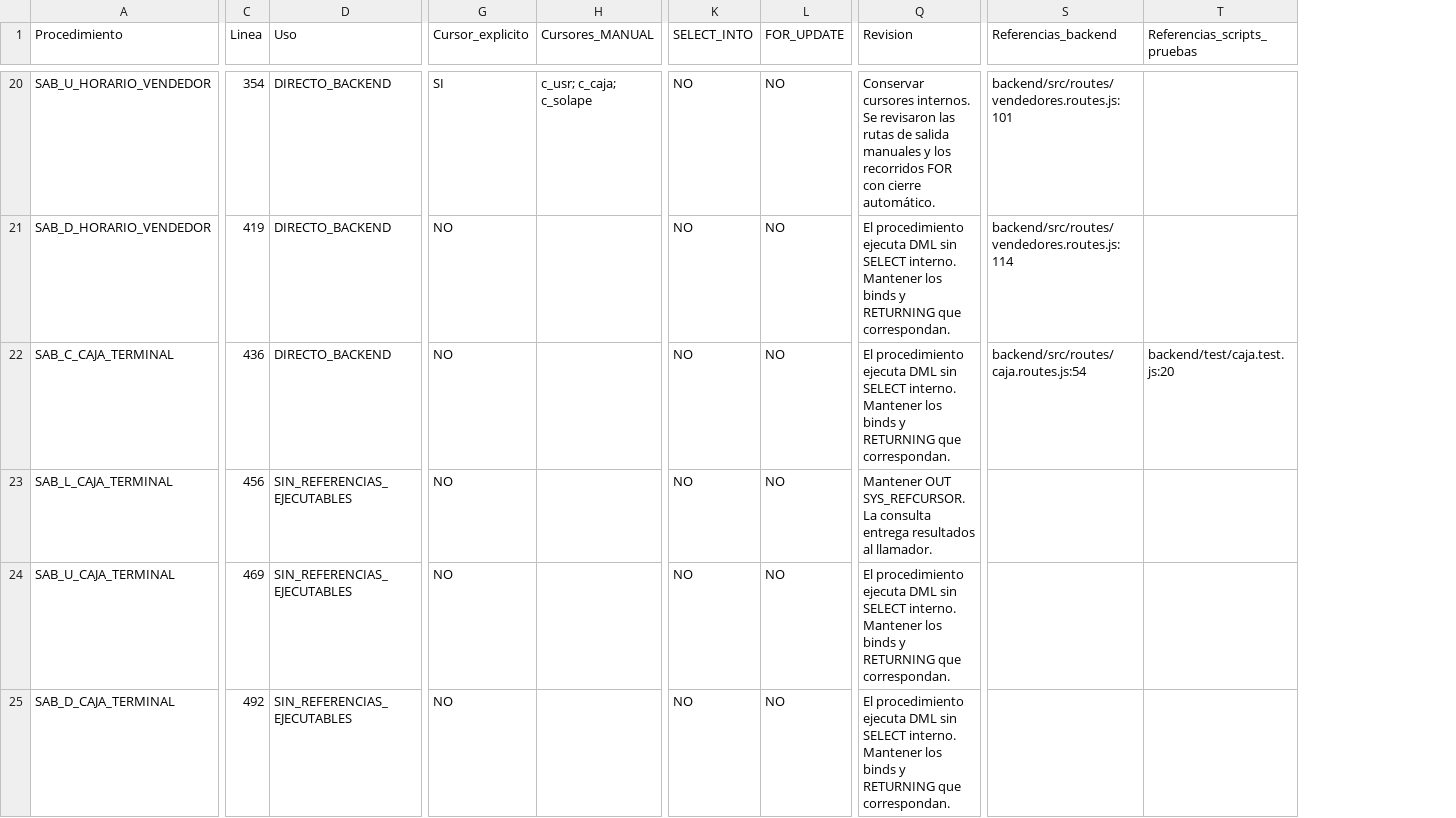
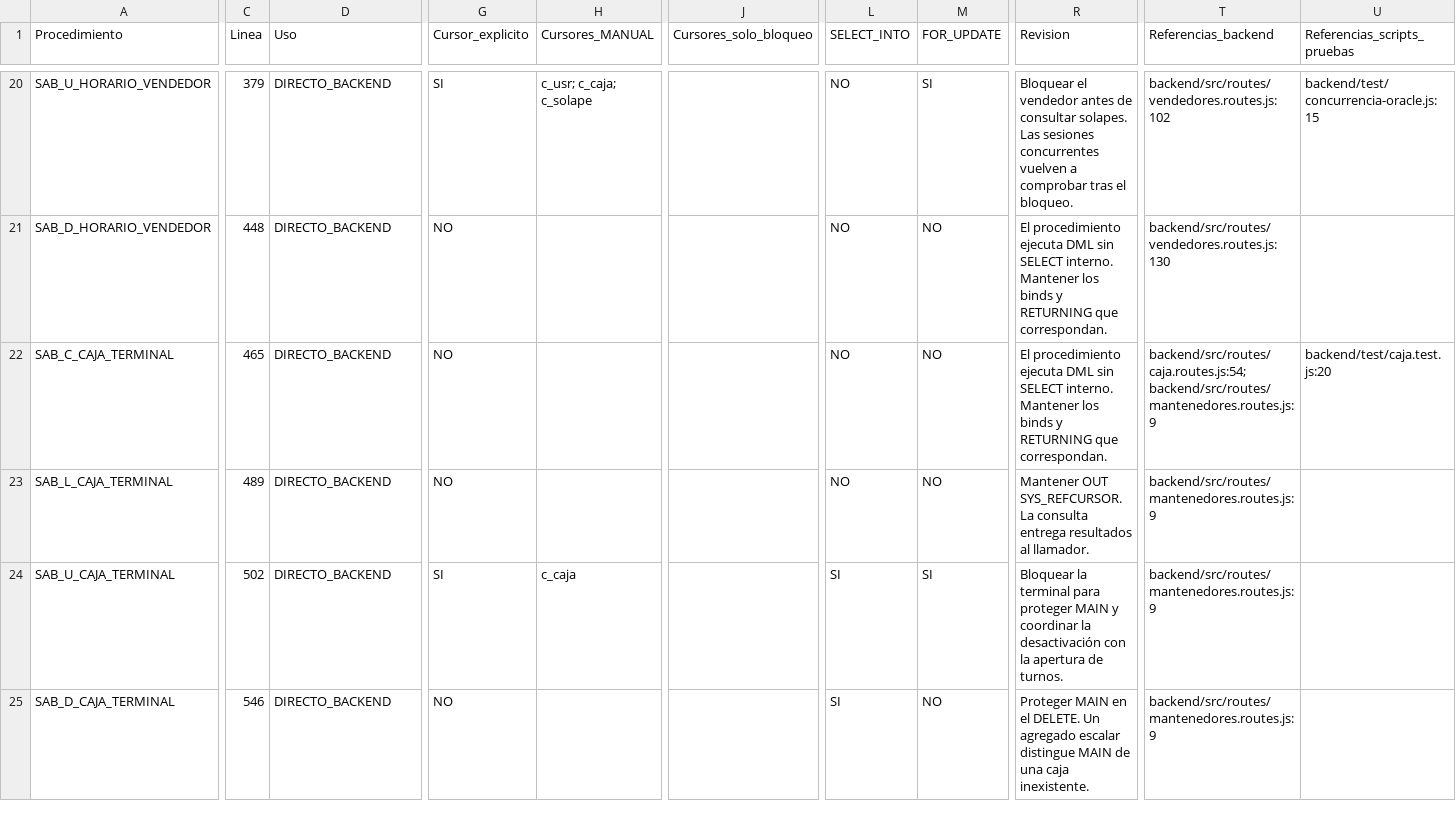
Before and after one commit to rodridarklau/sabotino_pos, a CSV file: docs/oracle/inventario_procedimientos.csv, drawn as a sheet; only a part is shown, gaps mark what is left out; addresses are those after the commit; the diff covers the shown part only; the diff names each change by its address in the sheet, - before the commit and + after, or states it on an @@ line.

Commit message:
Completar mantenedores ES3 y corregir concurrencia en Oracle

```diff
--- a/docs/oracle/inventario_procedimientos.csv
+++ b/docs/oracle/inventario_procedimientos.csv
+column J (Cursores_solo_bloqueo), empty
-C20 (Linea): 354
+C20 (Linea): 379
-M20 (FOR_UPDATE): NO
+M20 (FOR_UPDATE): SI
-R20 (Revision): Conservar cursores internos. Se revisaron las rutas de salida manuales y los recorridos FOR con cierre automático.
+R20 (Revision): Bloquear el vendedor antes de consultar solapes. Las sesiones concurrentes vuelven a comprobar tras el bloqueo.
-T20 (Referencias_backend): backend/src/routes/vendedores.routes.js:101
+T20 (Referencias_backend): backend/src/routes/vendedores.routes.js:102
-U20 (Referencias_scripts_pruebas): (empty)
+U20 (Referencias_scripts_pruebas): backend/test/concurrencia-oracle.js:15
-C21 (Linea): 419
+C21 (Linea): 448
-T21 (Referencias_backend): backend/src/routes/vendedores.routes.js:114
+T21 (Referencias_backend): backend/src/routes/vendedores.routes.js:130
-C22 (Linea): 436
+C22 (Linea): 465
-T22 (Referencias_backend): backend/src/routes/caja.routes.js:54
+T22 (Referencias_backend): backend/src/routes/caja.routes.js:54; backend/src/routes/mantenedores.routes.js:9
-C23 (Linea): 456
+C23 (Linea): 489
-D23:D25 (Uso): SIN_REFERENCIAS_EJECUTABLES
+D23:D25 (Uso): DIRECTO_BACKEND
-T23:T25 (Referencias_backend): (empty)
+T23:T25 (Referencias_backend): backend/src/routes/mantenedores.routes.js:9
-C24 (Linea): 469
+C24 (Linea): 502
-G24 (Cursor_explicito): NO
+G24 (Cursor_explicito): SI
-H24 (Cursores_MANUAL): (empty)
+H24 (Cursores_MANUAL): c_caja
-L24:L25 (SELECT_INTO): NO
+L24:L25 (SELECT_INTO): SI
-M24 (FOR_UPDATE): NO
+M24 (FOR_UPDATE): SI
-R24 (Revision): El procedimiento ejecuta DML sin SELECT interno. Mantener los binds y RETURNING que correspondan.
+R24 (Revision): Bloquear la terminal para proteger MAIN y coordinar la desactivación con la apertura de turnos.
-C25 (Linea): 492
+C25 (Linea): 546
-R25 (Revision): El procedimiento ejecuta DML sin SELECT interno. Mantener los binds y RETURNING que correspondan.
+R25 (Revision): Proteger MAIN en el DELETE. Un agregado escalar distingue MAIN de una caja inexistente.
```
Also changed, not shown: 152 edited cells elsewhere in this file, 23 other files.
